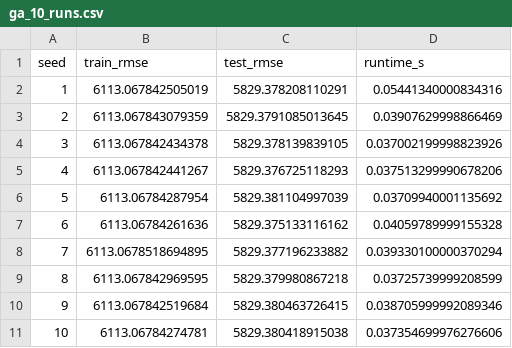
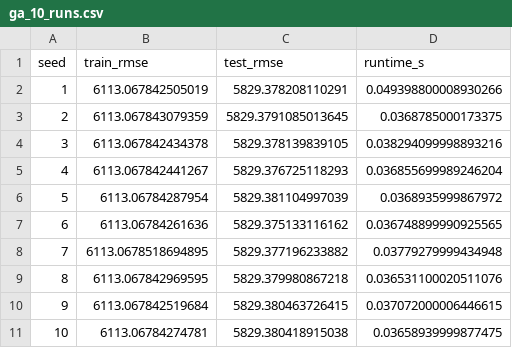
Before and after one commit to reeyan-afzal-khan/UTP-TA-LABS, a CSV file: ARTIFICIAL INTELLIGENCE/results/lab08/ga_10_runs.csv, drawn as a sheet.

```diff
--- a/ARTIFICIAL INTELLIGENCE/results/lab08/ga_10_runs.csv
+++ b/ARTIFICIAL INTELLIGENCE/results/lab08/ga_10_runs.csv
@@ -1,11 +1,11 @@
 seed,train_rmse,test_rmse,runtime_s
-1,6113.067842505019,5829.378208110291,0.05441340000834316
-2,6113.067843079359,5829.3791085013645,0.03907629998866469
-3,6113.067842434378,5829.378139839105,0.037002199998823926
-4,6113.067842441267,5829.376725118293,0.037513299990678206
-5,6113.06784287954,5829.381104997039,0.03709940001135692
-6,6113.06784261636,5829.375133116162,0.04059789999155328
-7,6113.0678518694895,5829.377196233882,0.039330100000370294
-8,6113.067842969595,5829.379980867218,0.03725739999208599
-9,6113.067842519684,5829.380463726415,0.038705999992089346
-10,6113.06784274781,5829.380418915038,0.037354699976276606
+1,6113.067842505019,5829.378208110291,0.049398800008930266
+2,6113.067843079359,5829.3791085013645,0.0368785000173375
+3,6113.067842434378,5829.378139839105,0.038294099998893216
+4,6113.067842441267,5829.376725118293,0.036855699989246204
+5,6113.06784287954,5829.381104997039,0.0368935999867972
+6,6113.06784261636,5829.375133116162,0.036748899990925565
+7,6113.0678518694895,5829.377196233882,0.03779279999434948
+8,6113.067842969595,5829.379980867218,0.036531100020511076
+9,6113.067842519684,5829.380463726415,0.037072000006446615
+10,6113.06784274781,5829.380418915038,0.03658939999877475
```
Also changed, not shown: ARTIFICIAL INTELLIGENCE/results/lab01/metrics.csv, ARTIFICIAL INTELLIGENCE/results/lab02/metrics.csv, 35 other files.
